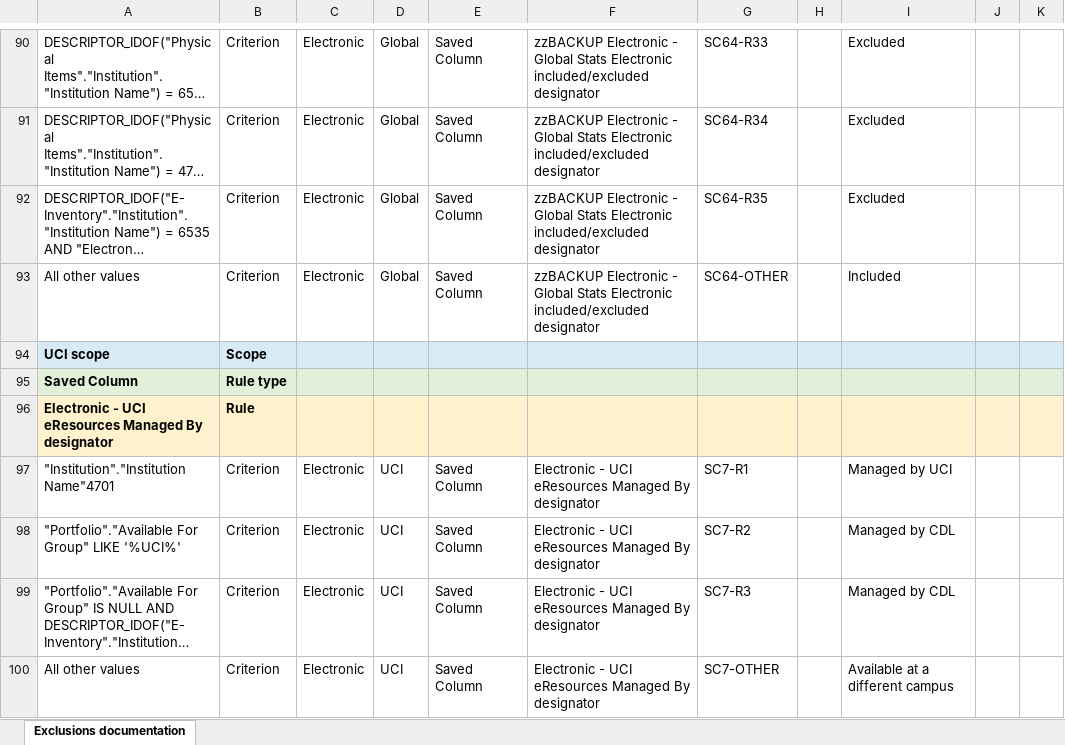
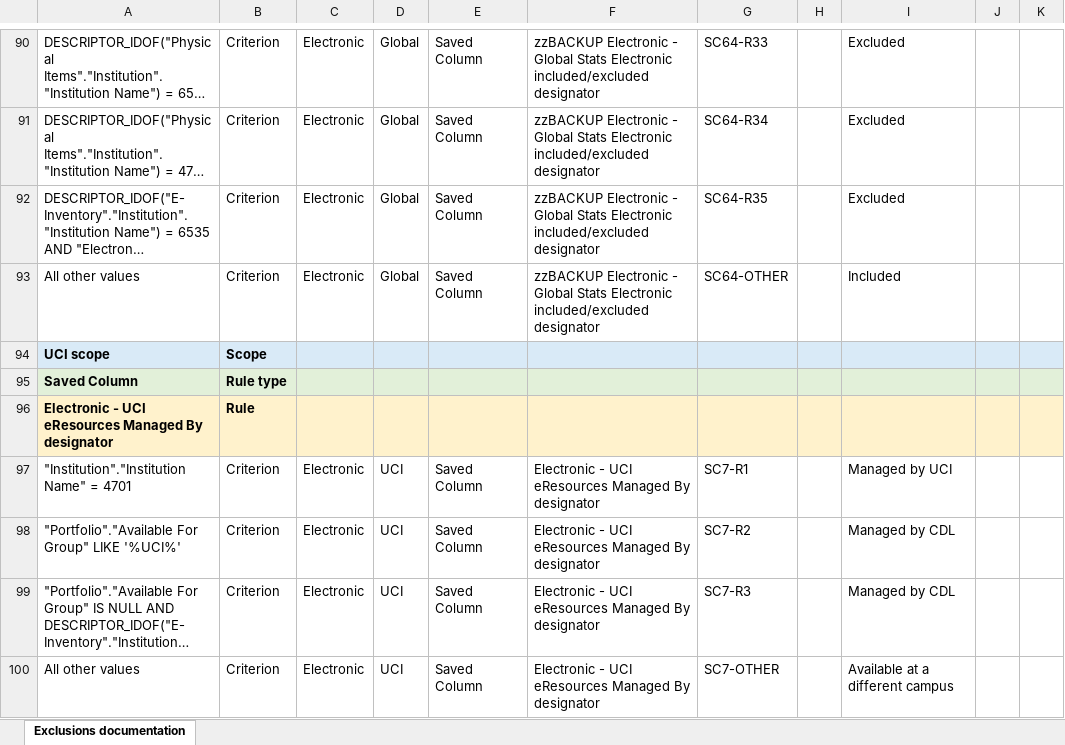
Before and after one commit to kristenchua-commits/alma-analytics-catalog-file-parser-project, an Excel workbook: output/Campus FY 2025-26 annual statistics NZ-level report/2025 - 2026/exclusions tab/UCI_targeted_review_FY2025-26_exclusions_documentation_as_of_2026-07-09.xlsx, sheet Exclusions documentation, drawn as a sheet; only a part is shown, gaps mark what is left out; long unchanged cells end in …; values as stored, in another font and other column widths than the file's, no borders; the diff covers the shown part only; the diff names each change by its address in the sheet, - before the commit and + after, or states it on an @@ line.

```diff
--- a/output/Campus FY 2025-26 annual statistics NZ-level report/2025 - 2026/exclusions tab/UCI_targeted_review_FY2025-26_exclusions_documentation_as_of_2026-07-09.xlsx (sheet Exclusions documentation)
+++ b/output/Campus FY 2025-26 annual statistics NZ-level report/2025 - 2026/exclusions tab/UCI_targeted_review_FY2025-26_exclusions_documentation_as_of_2026-07-09.xlsx (sheet Exclusions documentation)
-A97: "Institution"."Institution Name"4701
+A97: "Institution"."Institution Name" = 4701
```
Also changed, not shown: 19 edited cells elsewhere in this sheet, output/Campus FY 2025-26 annual statistics NZ-level report/2025 - 2026/exclusions tab/UCM_targeted_review_FY2025-26_exclusions_documentation_as_of_2026-07-09.xlsx, output/Campus FY 2025-26 annual statistics NZ-level report/2025 - 2026/exclusions tab/UCSC_targeted_review_FY2025-26_exclusions_documentation_as_of_2026-07-09.xlsx, 18 other files.
